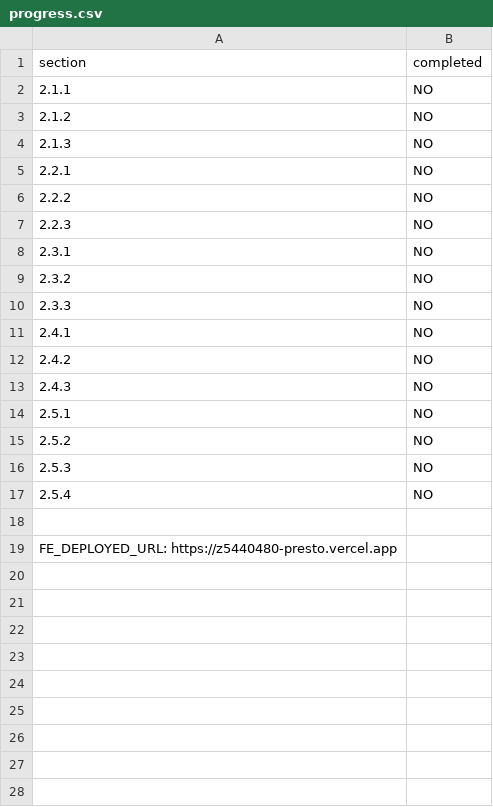
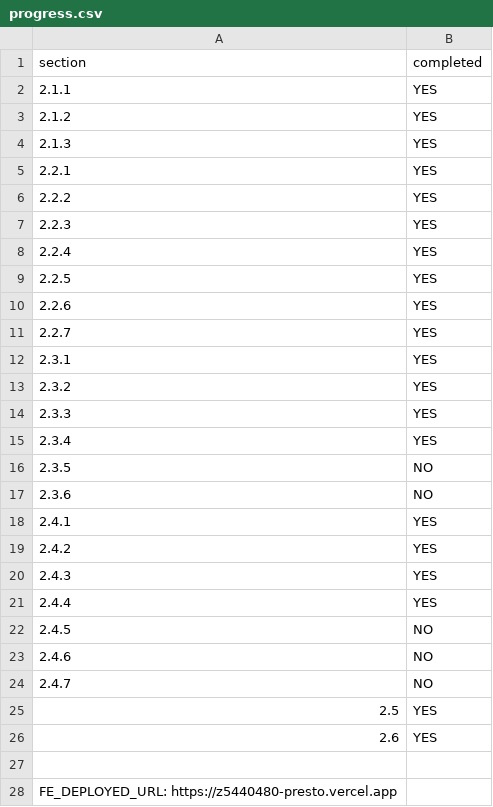
Before and after one commit to estarpro1022/presto, a CSV file: progress.csv, drawn as a sheet.

```diff
--- a/progress.csv
+++ b/progress.csv
@@ -1,18 +1,27 @@
 section,completed
-2.1.1,NO
-2.1.2,NO
-2.1.3,NO
-2.2.1,NO
-2.2.2,NO
-2.2.3,NO
-2.3.1,NO
-2.3.2,NO
-2.3.3,NO
-2.4.1,NO
-2.4.2,NO
-2.4.3,NO
-2.5.1,NO
-2.5.2,NO
-2.5.3,NO
-2.5.4,NO
+2.1.1,YES
+2.1.2,YES
+2.1.3,YES
+2.2.1,YES
+2.2.2,YES
+2.2.3,YES
+2.2.4,YES
+2.2.5,YES
+2.2.6,YES
+2.2.7,YES
+2.3.1,YES
+2.3.2,YES
+2.3.3,YES
+2.3.4,YES
+2.3.5,NO
+2.3.6,NO
+2.4.1,YES
+2.4.2,YES
+2.4.3,YES
+2.4.4,YES
+2.4.5,NO,
+2.4.6,NO,
+2.4.7,NO,
+2.5,YES
+2.6,YES
 
```
Also changed, not shown: 3 other files.
